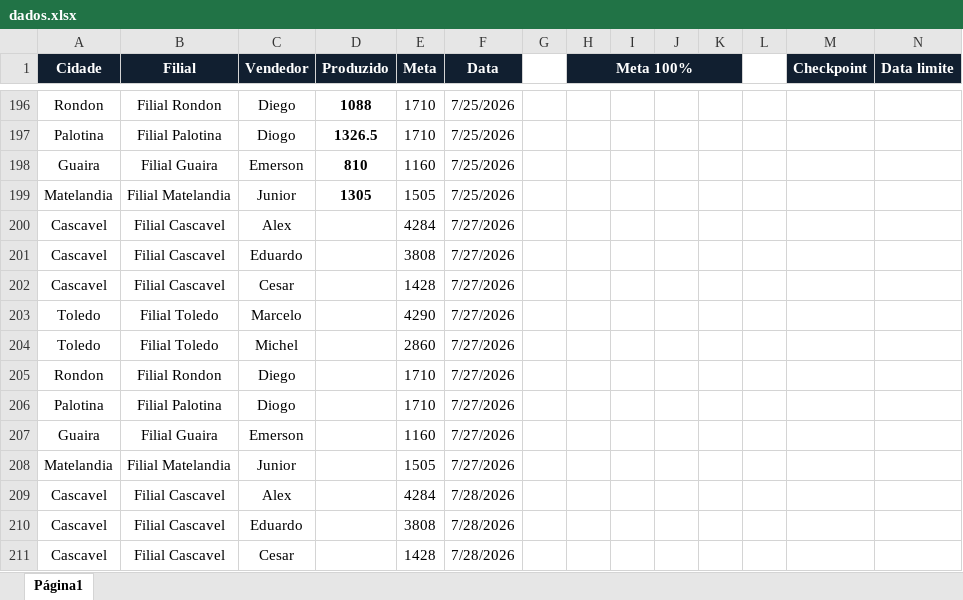
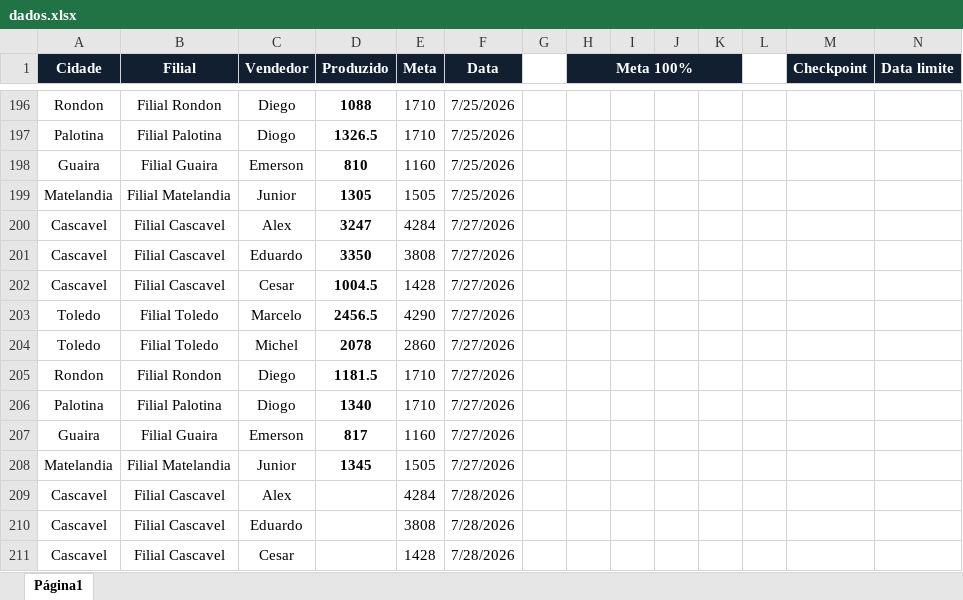
Before and after one commit to AlessandroConcresuper/Dashboard-Concresuper-Produzido-, an Excel workbook: dados.xlsx, sheet Página1, drawn as a sheet; only a part is shown, gaps mark what is left out; values as stored, in another font and other column widths than the file's, no borders; the diff names each change by its address in the sheet, - before the commit and + after, or states it on an @@ line.

Commit message:
Add files via upload

```diff
--- a/dados.xlsx (sheet Página1)
+++ b/dados.xlsx (sheet Página1)
-D200 (Produzido): (empty)
+D200 (Produzido): 3247
-D201 (Produzido): (empty)
+D201 (Produzido): 3350
-D202 (Produzido): (empty)
+D202 (Produzido): 1004.5
-D203 (Produzido): (empty)
+D203 (Produzido): 2456.5
-D204 (Produzido): (empty)
+D204 (Produzido): 2078
-D205 (Produzido): (empty)
+D205 (Produzido): 1181.5
-D206 (Produzido): (empty)
+D206 (Produzido): 1340
-D207 (Produzido): (empty)
+D207 (Produzido): 817
-D208 (Produzido): (empty)
+D208 (Produzido): 1345
```
